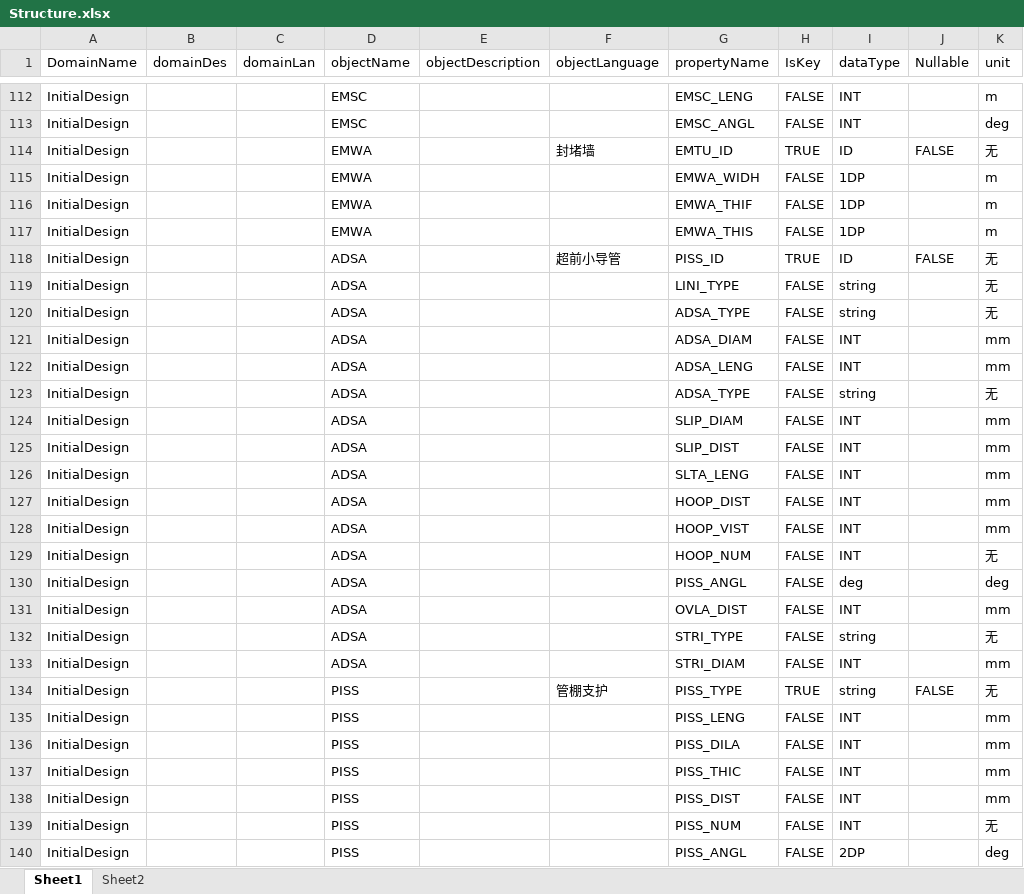
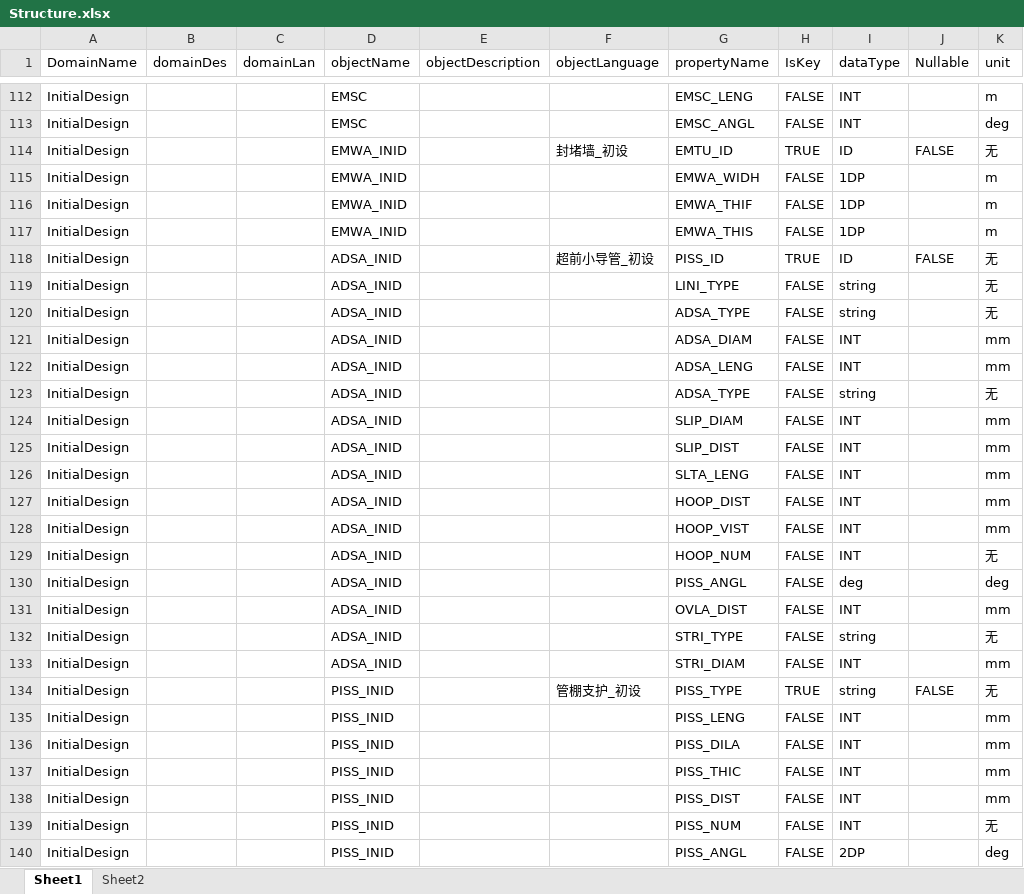
Before and after one commit to LingJiaxin/iS3DataManager, an Excel workbook: iS3_DataManager/iS3_DataManager/Standard/Structure.xlsx, sheet Sheet1, drawn as a sheet; only a part is shown, gaps mark what is left out; values as stored, in another font and other column widths than the file's, no cell formats; the diff covers the shown part only; the diff names each change by its address in the sheet, - before the commit and + after, or states it on an @@ line.

Commit message:
update structure standard
updated structure standard：resolved repeatitive charts

```diff
--- a/iS3_DataManager/iS3_DataManager/Standard/Structure.xlsx (sheet Sheet1)
+++ b/iS3_DataManager/iS3_DataManager/Standard/Structure.xlsx (sheet Sheet1)
-D114:D117 (objectName): EMWA
+D114:D117 (objectName): EMWA_INID
-F114 (objectLanguage): 封堵墙
+F114 (objectLanguage): 封堵墙_初设
-D118:D133 (objectName): ADSA
+D118:D133 (objectName): ADSA_INID
-F118 (objectLanguage): 超前小导管
+F118 (objectLanguage): 超前小导管_初设
-D134:D140 (objectName): PISS
+D134:D140 (objectName): PISS_INID
-F134 (objectLanguage): 管棚支护
+F134 (objectLanguage): 管棚支护_初设
```
Also changed, not shown: 202 edited cells elsewhere in this sheet, cell formats, iS3_DataManager/iS3_DataManager/Standard/Environment.xlsx, iS3_DataManager/iS3_DataManager/Standard/Geology.xlsx, 3 other files.
